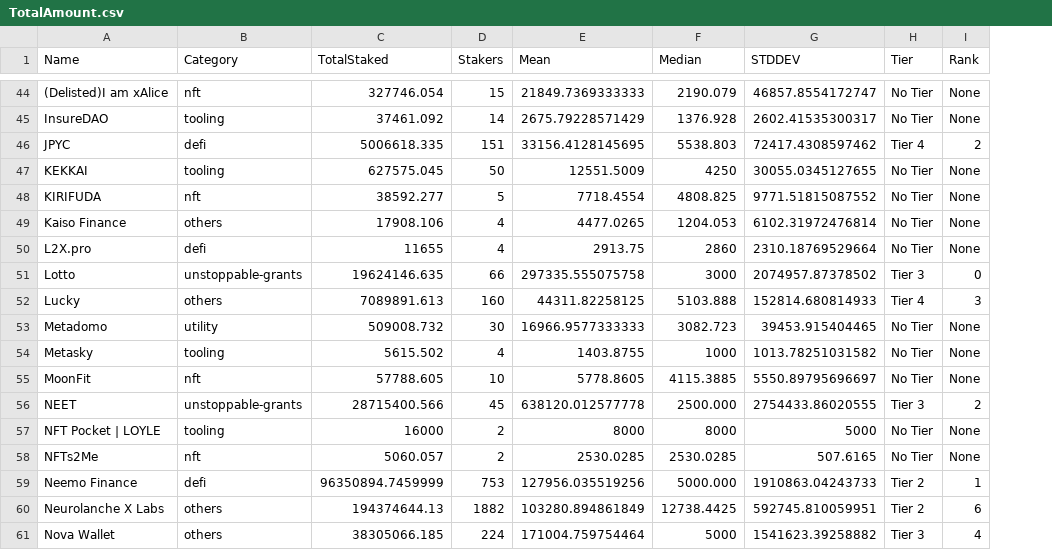
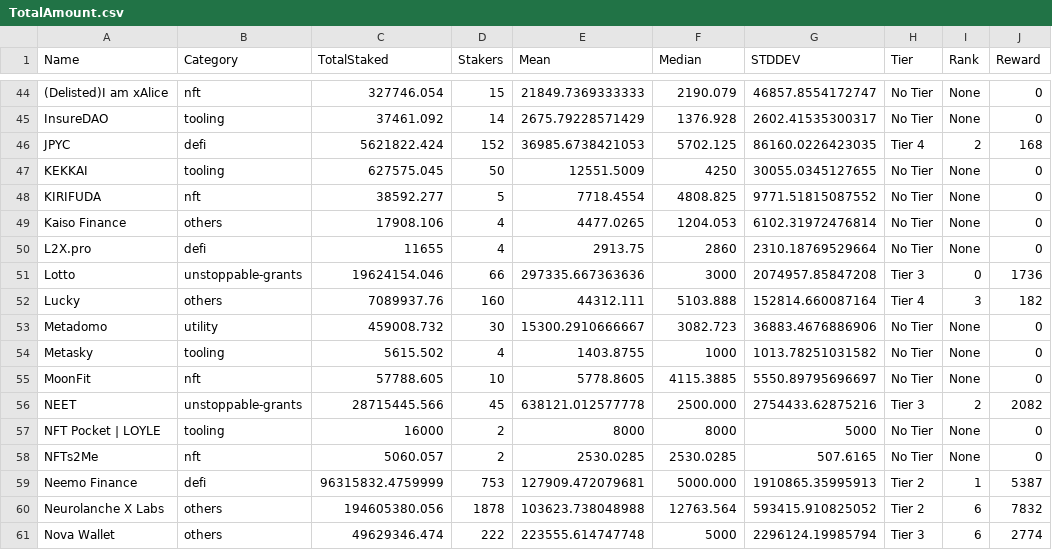
Before and after one commit to tksarah/bc, a CSV file: docs/rank/TotalAmount.csv, drawn as a sheet; only a part is shown, gaps mark what is left out; the diff covers the shown part only; the diff names each change by its address in the sheet, - before the commit and + after, or states it on an @@ line.

```diff
--- a/docs/rank/TotalAmount.csv
+++ b/docs/rank/TotalAmount.csv
+column J (Reward), rows 44-61: 0 | 0 | 168 | 0 | 0 | 0 | 0 | 1736 | 182 | 0 | 0 | 0 | 2082 | 0 | 0 | 5387 | 7832 | 2774
-C46 (TotalStaked): 5006618.335
+C46 (TotalStaked): 5621822.424
-D46 (Stakers): 151
+D46 (Stakers): 152
-E46 (Mean): 33156.4128145695
+E46 (Mean): 36985.6738421053
-F46 (Median): 5538.803
+F46 (Median): 5702.125
-G46 (STDDEV): 72417.4308597462
+G46 (STDDEV): 86160.0226423035
-C51 (TotalStaked): 19624146.635
+C51 (TotalStaked): 19624154.046
-E51 (Mean): 297335.555075758
+E51 (Mean): 297335.667363636
-G51 (STDDEV): 2074957.87378502
+G51 (STDDEV): 2074957.85847208
-C52 (TotalStaked): 7089891.613
+C52 (TotalStaked): 7089937.76
-E52 (Mean): 44311.82258125
+E52 (Mean): 44312.111
-G52 (STDDEV): 152814.680814933
+G52 (STDDEV): 152814.660087164
-C53 (TotalStaked): 509008.732
+C53 (TotalStaked): 459008.732
-E53 (Mean): 16966.9577333333
+E53 (Mean): 15300.2910666667
-G53 (STDDEV): 39453.915404465
+G53 (STDDEV): 36883.4676886906
-C56 (TotalStaked): 28715400.566
+C56 (TotalStaked): 28715445.566
-E56 (Mean): 638120.012577778
+E56 (Mean): 638121.012577778
-G56 (STDDEV): 2754433.86020555
+G56 (STDDEV): 2754433.62875216
-C59 (TotalStaked): 96350894.7459999
+C59 (TotalStaked): 96315832.4759999
-E59 (Mean): 127956.035519256
+E59 (Mean): 127909.472079681
-G59 (STDDEV): 1910863.04243733
+G59 (STDDEV): 1910865.35995913
-C60 (TotalStaked): 194374644.13
+C60 (TotalStaked): 194605380.056
-D60 (Stakers): 1882
+D60 (Stakers): 1878
-E60 (Mean): 103280.894861849
+E60 (Mean): 103623.738048988
-F60 (Median): 12738.4425
+F60 (Median): 12763.564
-G60 (STDDEV): 592745.810059951
+G60 (STDDEV): 593415.910825052
-C61 (TotalStaked): 38305066.185
+C61 (TotalStaked): 49629346.474
-D61 (Stakers): 224
+D61 (Stakers): 222
-E61 (Mean): 171004.759754464
+E61 (Mean): 223555.614747748
-G61 (STDDEV): 1541623.39258882
+G61 (STDDEV): 2296124.19985794
-I61 (Rank): 4
+I61 (Rank): 6
```
Also changed, not shown: 166 edited cells elsewhere in this file, docs/dlist/dapps.csv, 13 other files.
